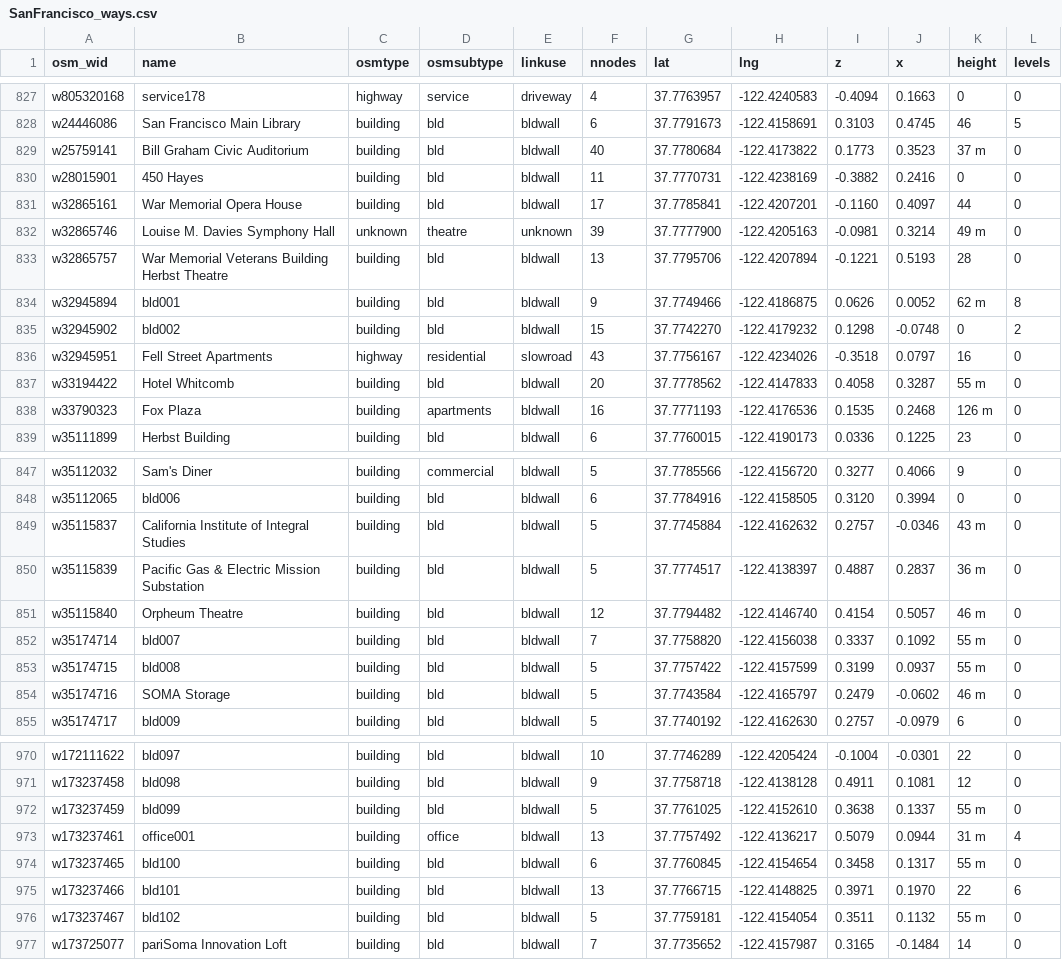
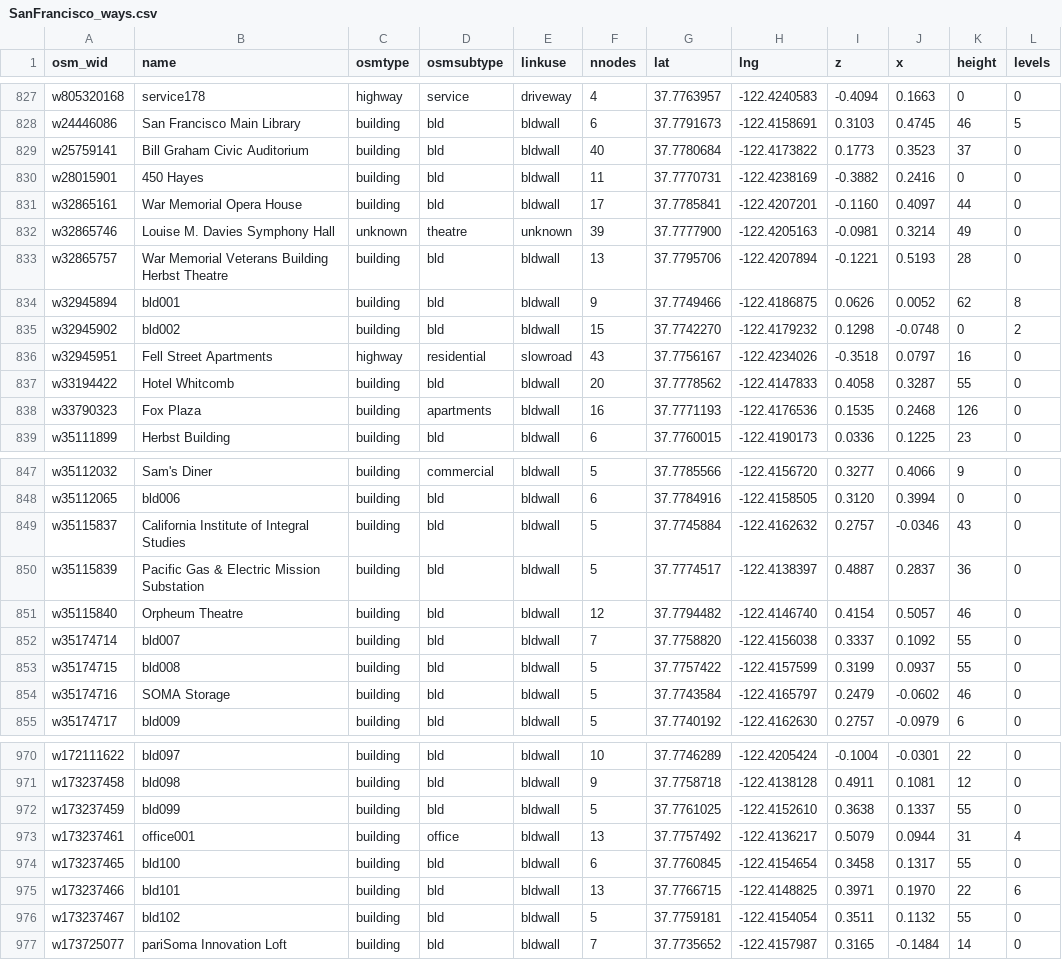
Before and after one commit to MikeWise2718/CampSim, a CSV file: Assets/Resources/osmcsv/SanFrancisco_ways.csv, drawn as a sheet; only a part is shown, gaps mark what is left out; the diff covers the shown part only.

```diff
--- a/Assets/Resources/osmcsv/SanFrancisco_ways.csv
+++ b/Assets/Resources/osmcsv/SanFrancisco_ways.csv
@@ -828,12 +828,12 @@ w805320168,service178,highway,service,driveway,4,37.7763957,-122.4240583,-0.4094
 w24446086,San Francisco Main Library,building,bld,bldwall,6,37.7791673,-122.4158691,0.3103,0.4745,46,5
-w25759141,Bill Graham Civic Auditorium,building,bld,bldwall,40,37.7780684,-122.4173822,0.1773,0.3523,37 m,0
+w25759141,Bill Graham Civic Auditorium,building,bld,bldwall,40,37.7780684,-122.4173822,0.1773,0.3523,37 ,0
 w28015901,450 Hayes,building,bld,bldwall,11,37.7770731,-122.4238169,-0.3882,0.2416,0,0
 w32865161,War Memorial Opera House,building,bld,bldwall,17,37.7785841,-122.4207201,-0.1160,0.4097,44,0
-w32865746,Louise M. Davies Symphony Hall,unknown,theatre,unknown,39,37.7777900,-122.4205163,-0.0981,0.3214,49 m,0
+w32865746,Louise M. Davies Symphony Hall,unknown,theatre,unknown,39,37.7777900,-122.4205163,-0.0981,0.3214,49 ,0
 w32865757,War Memorial Veterans Building Herbst Theatre,building,bld,bldwall,13,37.7795706,-122.4207894,-0.1221,0.5193,28,0
-w32945894,bld001,building,bld,bldwall,9,37.7749466,-122.4186875,0.0626,0.0052,62 m,8
+w32945894,bld001,building,bld,bldwall,9,37.7749466,-122.4186875,0.0626,0.0052,62 ,8
 w32945902,bld002,building,bld,bldwall,15,37.7742270,-122.4179232,0.1298,-0.0748,0,2
 w32945951,Fell Street Apartments,highway,residential,slowroad,43,37.7756167,-122.4234026,-0.3518,0.0797,16,0
-w33194422,Hotel Whitcomb,building,bld,bldwall,20,37.7778562,-122.4147833,0.4058,0.3287,55 m,0
-w33790323,Fox Plaza,building,apartments,bldwall,16,37.7771193,-122.4176536,0.1535,0.2468,126 m,0
+w33194422,Hotel Whitcomb,building,bld,bldwall,20,37.7778562,-122.4147833,0.4058,0.3287,55 ,0
+w33790323,Fox Plaza,building,apartments,bldwall,16,37.7771193,-122.4176536,0.1535,0.2468,126 ,0
 w35111899,Herbst Building,building,bld,bldwall,6,37.7760015,-122.4190173,0.0336,0.1225,23,0
@@ -848,8 +848,8 @@ w35112032,Sam's Diner,building,commercial,bldwall,5,37.7785566,-122.4156720,0.32
 w35112065,bld006,building,bld,bldwall,6,37.7784916,-122.4158505,0.3120,0.3994,0,0
-w35115837,California Institute of Integral Studies,building,bld,bldwall,5,37.7745884,-122.4162632,0.2757,-0.0346,43 m,0
-w35115839,Pacific Gas & Electric Mission Substation,building,bld,bldwall,5,37.7774517,-122.4138397,0.4887,0.2837,36 m,0
-w35115840,Orpheum Theatre,building,bld,bldwall,12,37.7794482,-122.4146740,0.4154,0.5057,46 m,0
-w35174714,bld007,building,bld,bldwall,7,37.7758820,-122.4156038,0.3337,0.1092,55 m,0
-w35174715,bld008,building,bld,bldwall,5,37.7757422,-122.4157599,0.3199,0.0937,55 m,0
-w35174716,SOMA Storage,building,bld,bldwall,5,37.7743584,-122.4165797,0.2479,-0.0602,46 m,0
+w35115837,California Institute of Integral Studies,building,bld,bldwall,5,37.7745884,-122.4162632,0.2757,-0.0346,43 ,0
+w35115839,Pacific Gas & Electric Mission Substation,building,bld,bldwall,5,37.7774517,-122.4138397,0.4887,0.2837,36 ,0
+w35115840,Orpheum Theatre,building,bld,bldwall,12,37.7794482,-122.4146740,0.4154,0.5057,46 ,0
+w35174714,bld007,building,bld,bldwall,7,37.7758820,-122.4156038,0.3337,0.1092,55 ,0
+w35174715,bld008,building,bld,bldwall,5,37.7757422,-122.4157599,0.3199,0.0937,55 ,0
+w35174716,SOMA Storage,building,bld,bldwall,5,37.7743584,-122.4165797,0.2479,-0.0602,46 ,0
 w35174717,bld009,building,bld,bldwall,5,37.7740192,-122.4162630,0.2757,-0.0979,6,0
@@ -971,7 +971,7 @@ w172111622,bld097,building,bld,bldwall,10,37.7746289,-122.4205424,-0.1004,-0.030
 w173237458,bld098,building,bld,bldwall,9,37.7758718,-122.4138128,0.4911,0.1081,12,0
-w173237459,bld099,building,bld,bldwall,5,37.7761025,-122.4152610,0.3638,0.1337,55 m,0
-w173237461,office001,building,office,bldwall,13,37.7757492,-122.4136217,0.5079,0.0944,31 m,4
-w173237465,bld100,building,bld,bldwall,6,37.7760845,-122.4154654,0.3458,0.1317,55 m,0
+w173237459,bld099,building,bld,bldwall,5,37.7761025,-122.4152610,0.3638,0.1337,55 ,0
+w173237461,office001,building,office,bldwall,13,37.7757492,-122.4136217,0.5079,0.0944,31 ,4
+w173237465,bld100,building,bld,bldwall,6,37.7760845,-122.4154654,0.3458,0.1317,55 ,0
 w173237466,bld101,building,bld,bldwall,13,37.7766715,-122.4148825,0.3971,0.1970,22,6
-w173237467,bld102,building,bld,bldwall,5,37.7759181,-122.4154054,0.3511,0.1132,55 m,0
+w173237467,bld102,building,bld,bldwall,5,37.7759181,-122.4154054,0.3511,0.1132,55 ,0
 w173725077,pariSoma Innovation Loft,building,bld,bldwall,7,37.7735652,-122.4157987,0.3165,-0.1484,14,0
```
Also changed, not shown: 13 edited cells elsewhere in this file, 3 other files.
